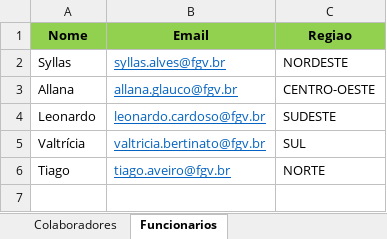
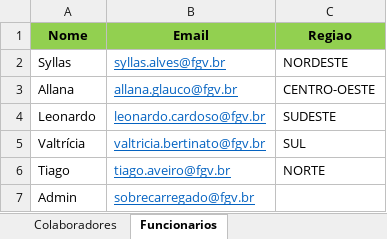
Before and after one commit to leonardorxcardoso-web/sistema-avaliacao, an Excel workbook: Base.xlsx, sheet Funcionarios, drawn as a sheet; values as stored, in another font and other column widths than the file's, no borders; the diff names each change by its address in the sheet, - before the commit and + after, or states it on an @@ line.

Commit message:
Add files via upload

```diff
--- a/Base.xlsx (sheet Funcionarios)
+++ b/Base.xlsx (sheet Funcionarios)
+row 7: Admin | sobrecarregado@fgv.br
```
